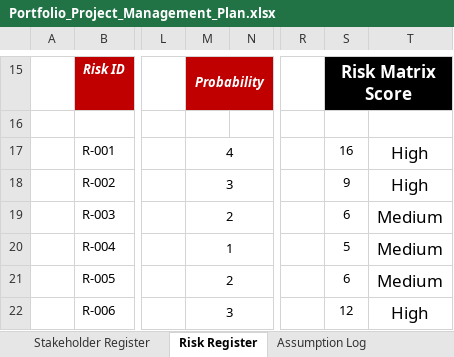
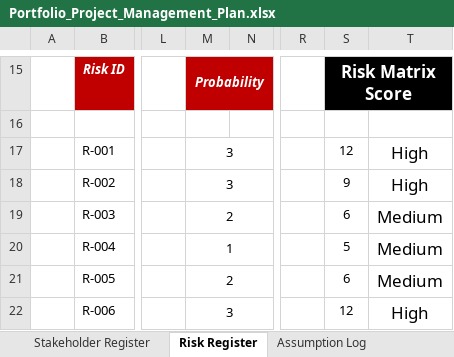
Before and after one commit to DustinCarstens/portfolio, an Excel workbook: Files/Portfolio_Project_Management_Plan.xlsx, sheet Risk Register, drawn as a sheet; only a part is shown, gaps mark what is left out; values as stored, in another font and other column widths than the file's, no borders; conditional formats not drawn; the diff names each change by its address in the sheet, - before the commit and + after, or states it on an @@ line.

```diff
--- a/Files/Portfolio_Project_Management_Plan.xlsx (sheet Risk Register)
+++ b/Files/Portfolio_Project_Management_Plan.xlsx (sheet Risk Register)
-M17: 4
+M17: 3
-S17: 16
+S17: 12
```
Also changed, not shown: sheet WBS & Schedule & Gantt, sheet Requirements, other sheet tabs, charts or pictures, 1 other file.
